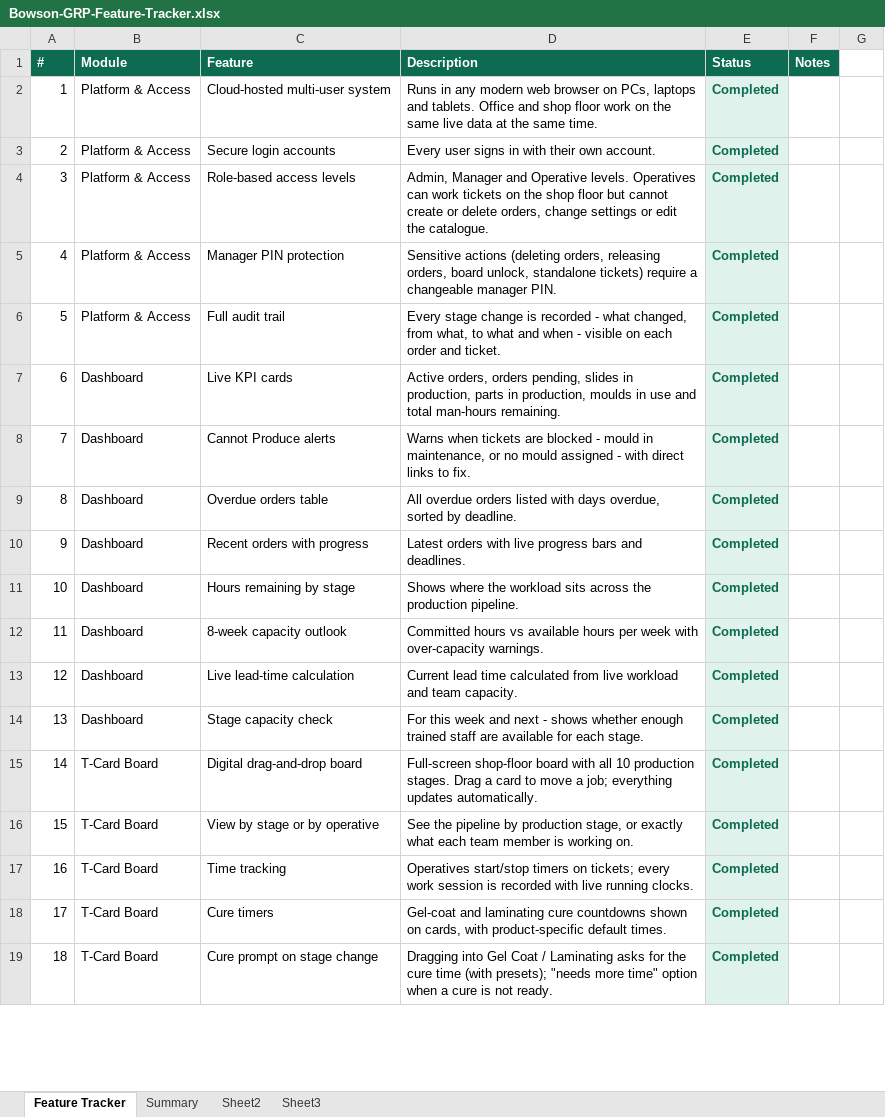
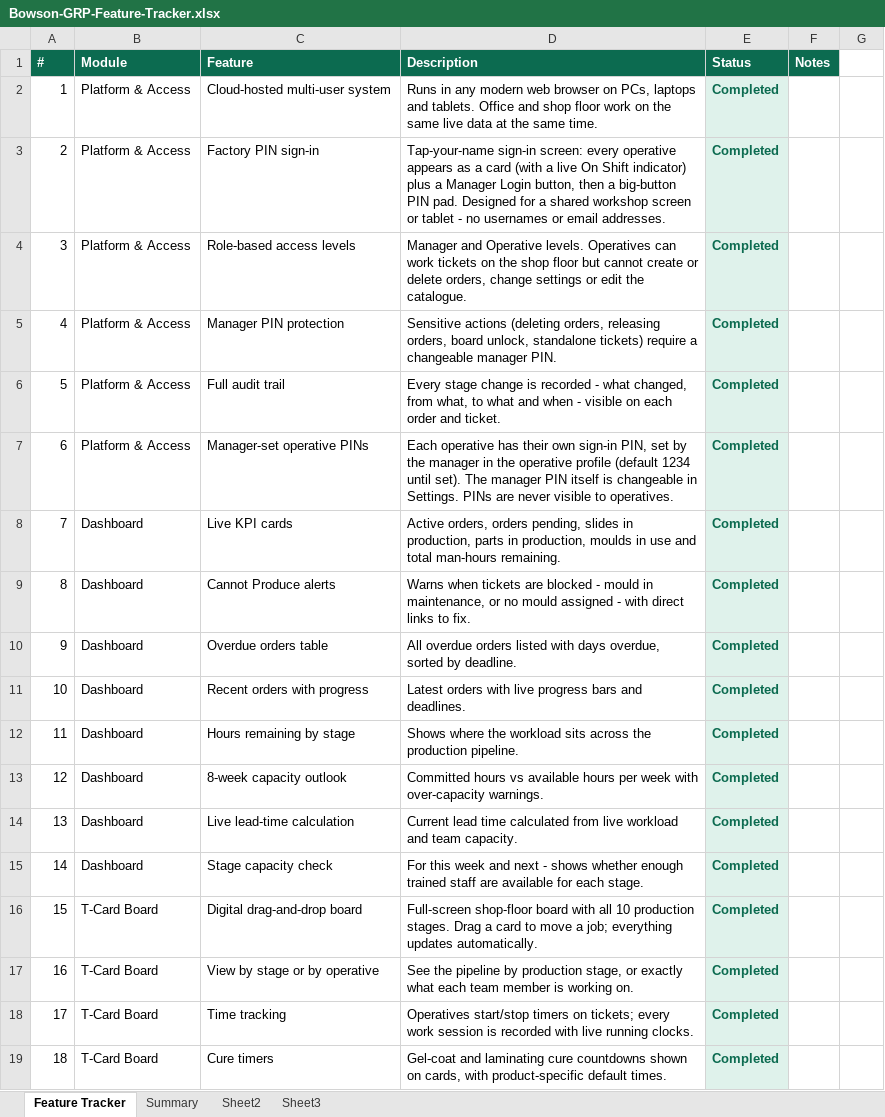
Before and after one commit to instawebworks/bowson-grp-rahul, an Excel workbook: docs/Bowson-GRP-Feature-Tracker.xlsx, sheet Feature Tracker, drawn as a sheet; only a part is shown; values as stored, in another font and other column widths than the file's, no borders; the diff covers the shown part only; the diff names each change by its address in the sheet, - before the commit and + after, or states it on an @@ line.

```diff
--- a/docs/Bowson-GRP-Feature-Tracker.xlsx (sheet Feature Tracker)
+++ b/docs/Bowson-GRP-Feature-Tracker.xlsx (sheet Feature Tracker)
-C3 (Feature): Secure login accounts
+C3 (Feature): Factory PIN sign-in
-D3 (Description): Every user signs in with their own account.
+D3 (Description): Tap-your-name sign-in screen: every operative appears as a card (with a live On Shift indicator) plus a Manager Login button, then a big-button PIN pad. Designed for a shared workshop screen or tablet - no usernames or email addresses.
-D4 (Description): Admin, Manager and…
+D4 (Description): Manager and…
-B7 (Module): Dashboard
+B7 (Module): Platform & Access
-C7 (Feature): Live KPI cards
+C7 (Feature): Manager-set operative PINs
-D7 (Description): Active orders, orders pending, slides in production, parts in production, moulds in use and total man-hours remaining.
+D7 (Description): Each operative has their own sign-in PIN, set by the manager in the operative profile (default 1234 until set). The manager PIN itself is changeable in Settings. PINs are never visible to operatives.
-C8 (Feature): Cannot Produce alerts
+C8 (Feature): Live KPI cards
-D8 (Description): Warns when tickets are blocked - mould in maintenance, or no mould assigned - with direct links to fix.
+D8 (Description): Active orders, orders pending, slides in production, parts in production, moulds in use and total man-hours remaining.
-C9 (Feature): Overdue orders table
+C9 (Feature): Cannot Produce alerts
-D9 (Description): All overdue orders listed with days overdue, sorted by deadline.
+D9 (Description): Warns when tickets are blocked - mould in maintenance, or no mould assigned - with direct links to fix.
-C10 (Feature): Recent orders with progress
+C10 (Feature): Overdue orders table
-D10 (Description): Latest orders with live progress bars and deadlines.
+D10 (Description): All overdue orders listed with days overdue, sorted by deadline.
-C11 (Feature): Hours remaining by stage
+C11 (Feature): Recent orders with progress
-D11 (Description): Shows where the workload sits across the production pipeline.
+D11 (Description): Latest orders with live progress bars and deadlines.
-C12 (Feature): 8-week capacity outlook
+C12 (Feature): Hours remaining by stage
-D12 (Description): Committed hours vs available hours per week with over-capacity warnings.
+D12 (Description): Shows where the workload sits across the production pipeline.
-C13 (Feature): Live lead-time calculation
+C13 (Feature): 8-week capacity outlook
-D13 (Description): Current lead time calculated from live workload and team capacity.
+D13 (Description): Committed hours vs available hours per week with over-capacity warnings.
-C14 (Feature): Stage capacity check
+C14 (Feature): Live lead-time calculation
-D14 (Description): For this week and next - shows whether enough trained staff are available for each stage.
+D14 (Description): Current lead time calculated from live workload and team capacity.
-B15 (Module): T-Card Board
+B15 (Module): Dashboard
-C15 (Feature): Digital drag-and-drop board
+C15 (Feature): Stage capacity check
-D15 (Description): Full-screen shop-floor board with all 10 production stages. Drag a card to move a job; everything updates automatically.
+D15 (Description): For this week and next - shows whether enough trained staff are available for each stage.
-C16 (Feature): View by stage or by operative
+C16 (Feature): Digital drag-and-drop board
-D16 (Description): See the pipeline by production stage, or exactly what each team member is working on.
+D16 (Description): Full-screen shop-floor board with all 10 production stages. Drag a card to move a job; everything updates automatically.
-C17 (Feature): Time tracking
+C17 (Feature): View by stage or by operative
-D17 (Description): Operatives start/stop timers on tickets; every work session is recorded with live running clocks.
+D17 (Description): See the pipeline by production stage, or exactly what each team member is working on.
-C18 (Feature): Cure timers
+C18 (Feature): Time tracking
-D18 (Description): Gel-coat and laminating cure countdowns shown on cards, with product-specific default times.
+D18 (Description): Operatives start/stop timers on tickets; every work session is recorded with live running clocks.
-C19 (Feature): Cure prompt on stage change
+C19 (Feature): Cure timers
-D19 (Description): Dragging into Gel Coat / Laminating asks for the cure time (with presets); "needs more time" option when a cure is not ready.
+D19 (Description): Gel-coat and laminating cure countdowns shown on cards, with product-specific default times.
```
Also changed, not shown: 171 edited cells and cell formats elsewhere in this sheet, sheet Summary, 9 other files.
